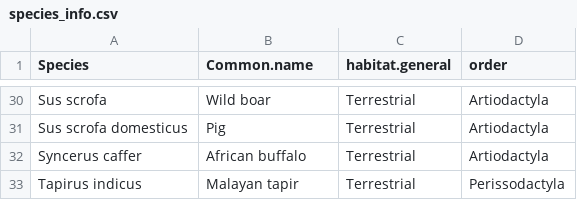
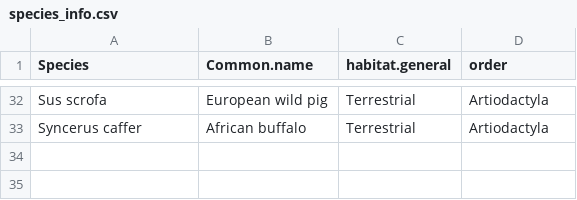
Before and after one commit to markella-moraitou/mammal_dentalcalculus_methods, a CSV file: input/species_info.csv, drawn as a sheet; only a part is shown, gaps mark what is left out; removed rows and columns are numbered as before the commit, all else as after; the diff covers the shown part only; the diff names each change by its address in the sheet, - before the commit and + after, or states it on an @@ line.

```diff
--- a/input/species_info.csv
+++ b/input/species_info.csv
-B32 (Common.name): Wild boar
+B32 (Common.name): European wild pig
-row 31: Sus scrofa domesticus | Pig | Terrestrial | Artiodactyla
-row 33: Tapirus indicus | Malayan tapir | Terrestrial | Perissodactyla
```
Also changed, not shown: 3 added rows, 1 removed row and 10 edited cells elsewhere in this file, input/Lintulaakso_diet_filtered.csv, input/bioinfo_metadata.csv, 1 other file.
